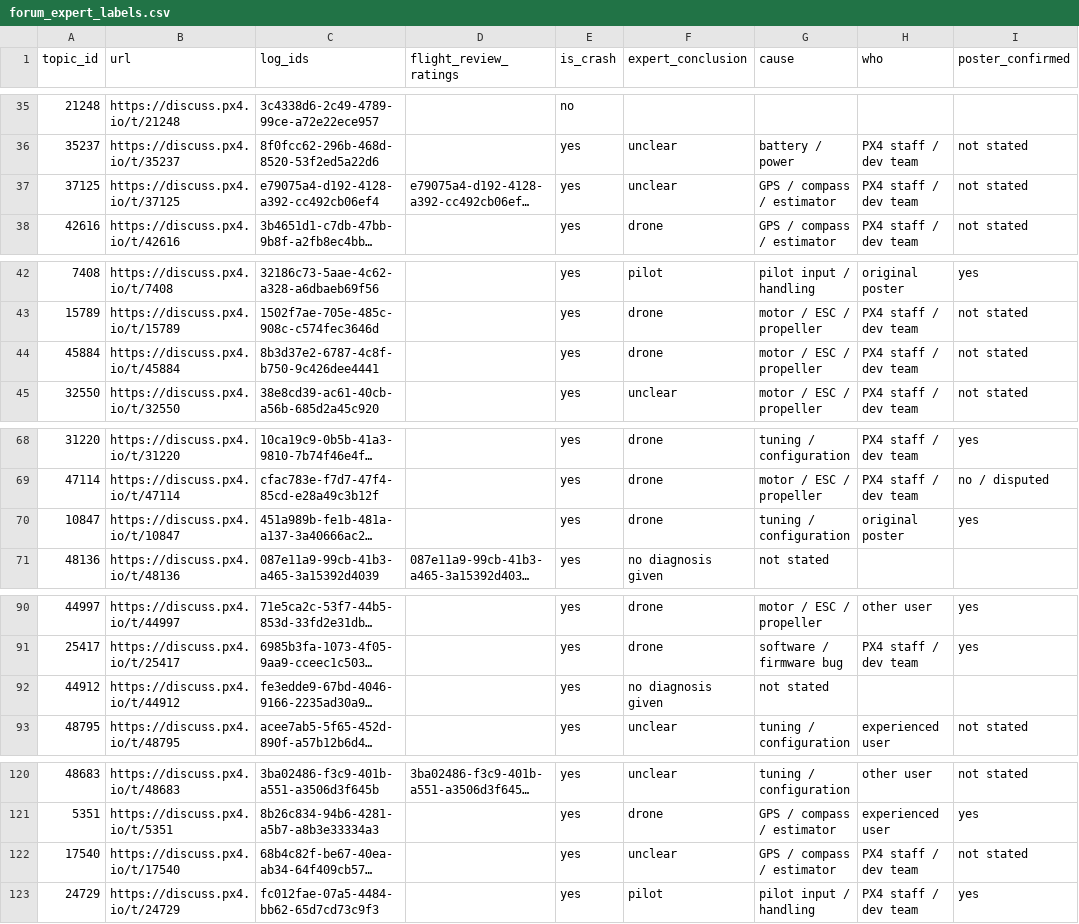
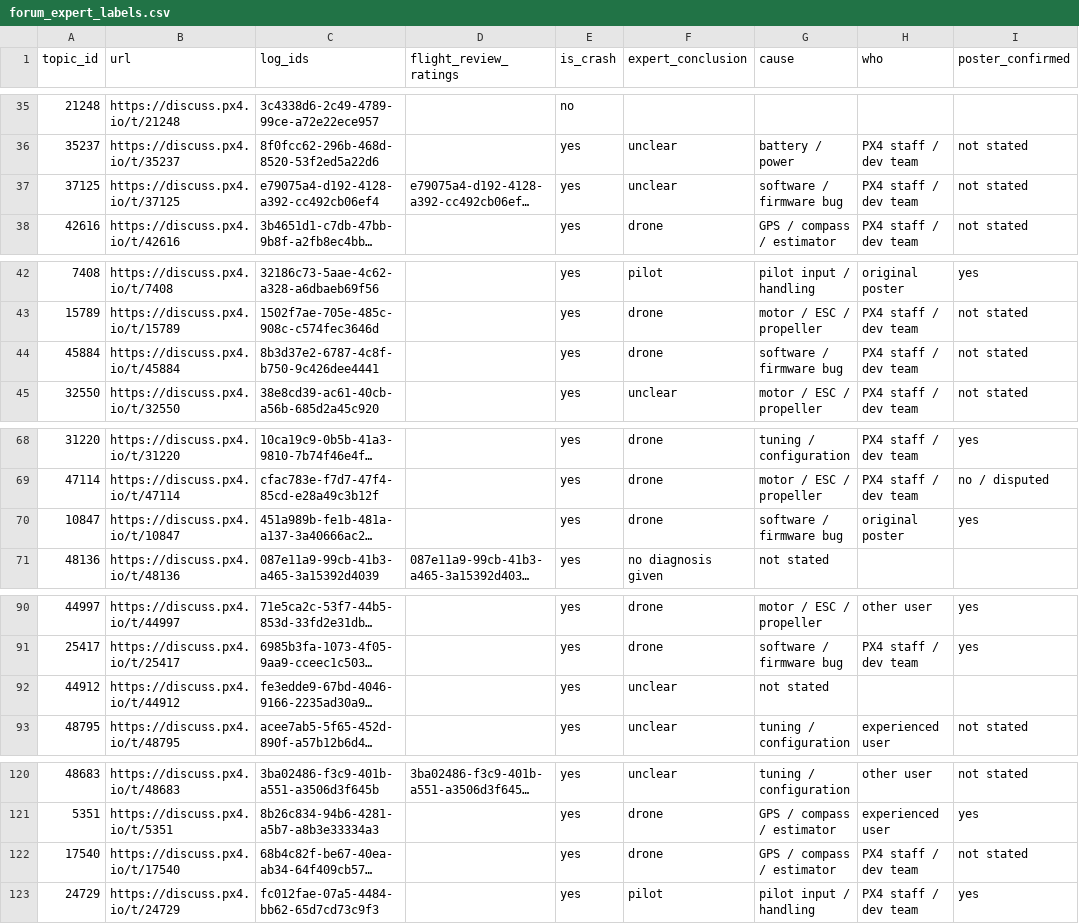
Before and after one commit to AdityaPathare46/aerofleet, a CSV file: research/results/px4_log_study/forum_expert_labels.csv, drawn as a sheet; only a part is shown, gaps mark what is left out; long unchanged cells end in …; the diff covers the shown part only; the diff names each change by its address in the sheet, - before the commit and + after, or states it on an @@ line.

```diff
--- a/research/results/px4_log_study/forum_expert_labels.csv
+++ b/research/results/px4_log_study/forum_expert_labels.csv
-G37 (cause): GPS / compass / estimator
+G37 (cause): software / firmware bug
-G44 (cause): motor / ESC / propeller
+G44 (cause): software / firmware bug
-G70 (cause): tuning / configuration
+G70 (cause): software / firmware bug
-F92 (expert_conclusion): no diagnosis given
+F92 (expert_conclusion): unclear
-F122 (expert_conclusion): unclear
+F122 (expert_conclusion): drone
```
Also changed, not shown: 9 edited cells elsewhere in this file, 22 other files.
